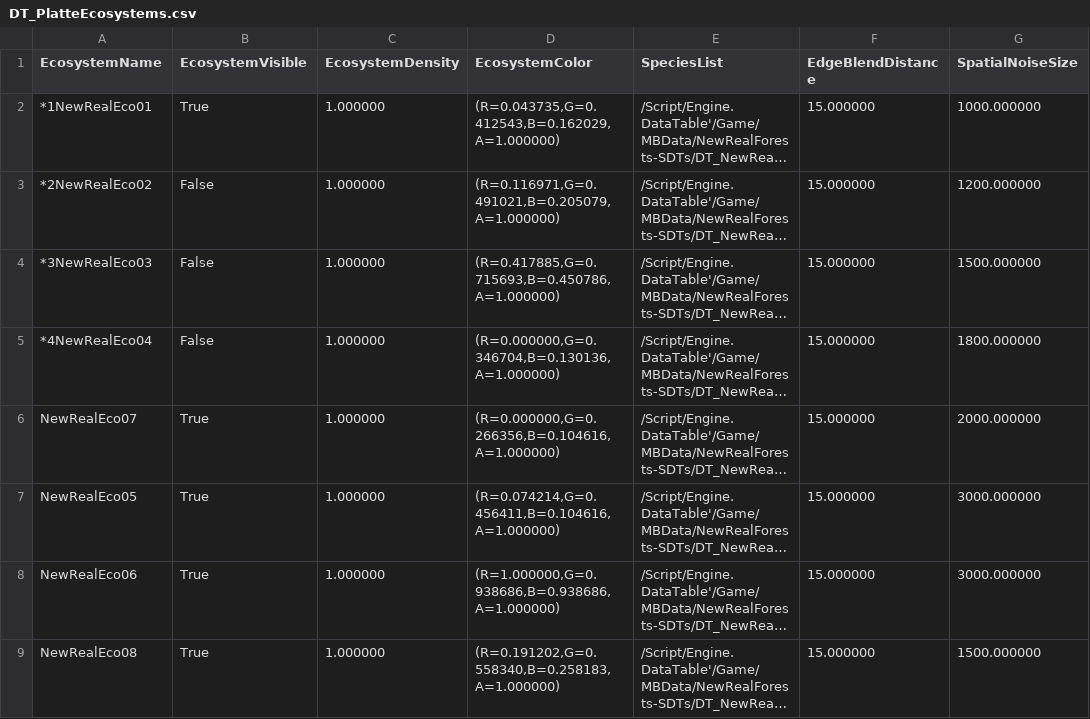
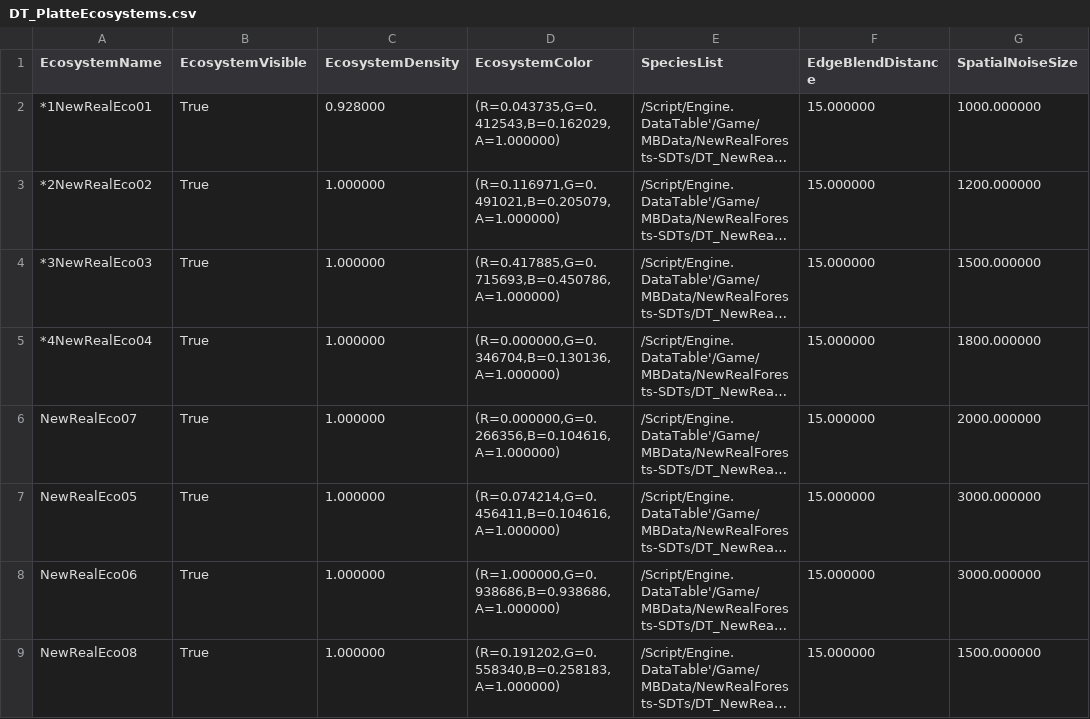
Before and after one commit to markleyboyer/ue-datatable-editor, a CSV file: DT_PlatteEcosystems.csv, drawn as a sheet; only a part is shown; long unchanged cells end in …; the diff names each change by its address in the sheet, - before the commit and + after, or states it on an @@ line.

```diff
--- a/DT_PlatteEcosystems.csv
+++ b/DT_PlatteEcosystems.csv
-C2 (EcosystemDensity): 1.000000
+C2 (EcosystemDensity): 0.928000
-B3:B5 (EcosystemVisible): False
+B3:B5 (EcosystemVisible): True
```
Also changed, not shown: DT_NewReal01.csv, 3 other files.
